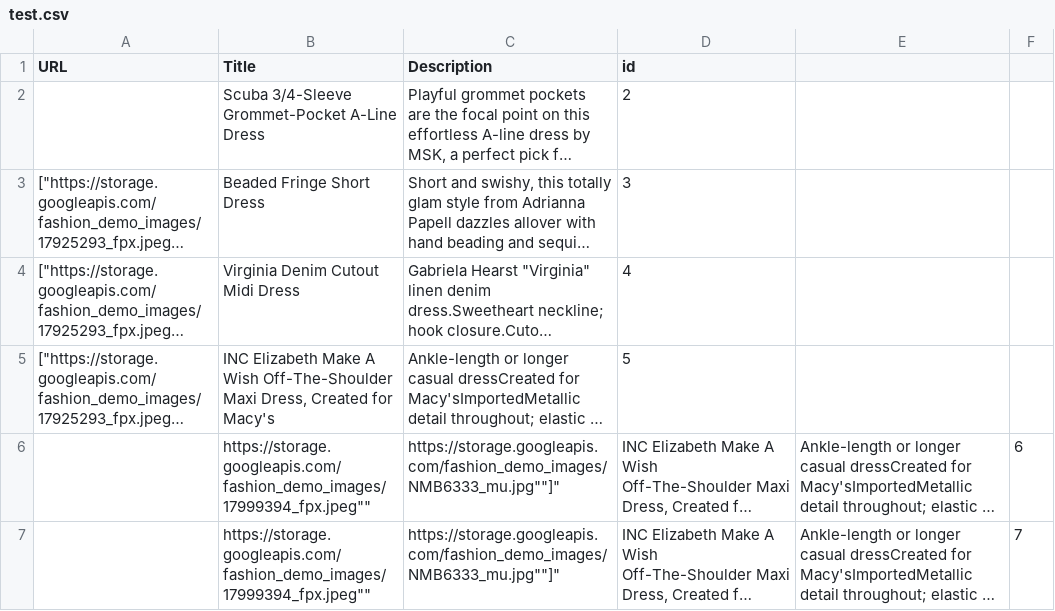
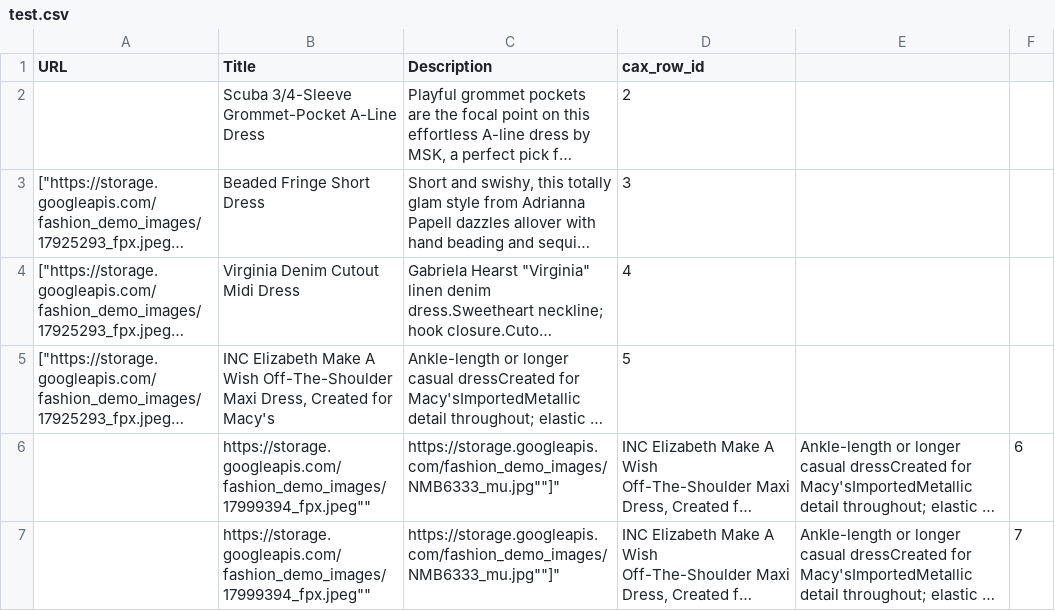
Before and after one commit to sherwin7/sherwin7.github.io, a CSV file: test.csv, drawn as a sheet; long unchanged cells end in …; the diff names each change by its address in the sheet, - before the commit and + after, or states it on an @@ line.

Commit message:
Update test.csv

```diff
--- a/test.csv
+++ b/test.csv
-D1: id
+D1: cax_row_id
```
